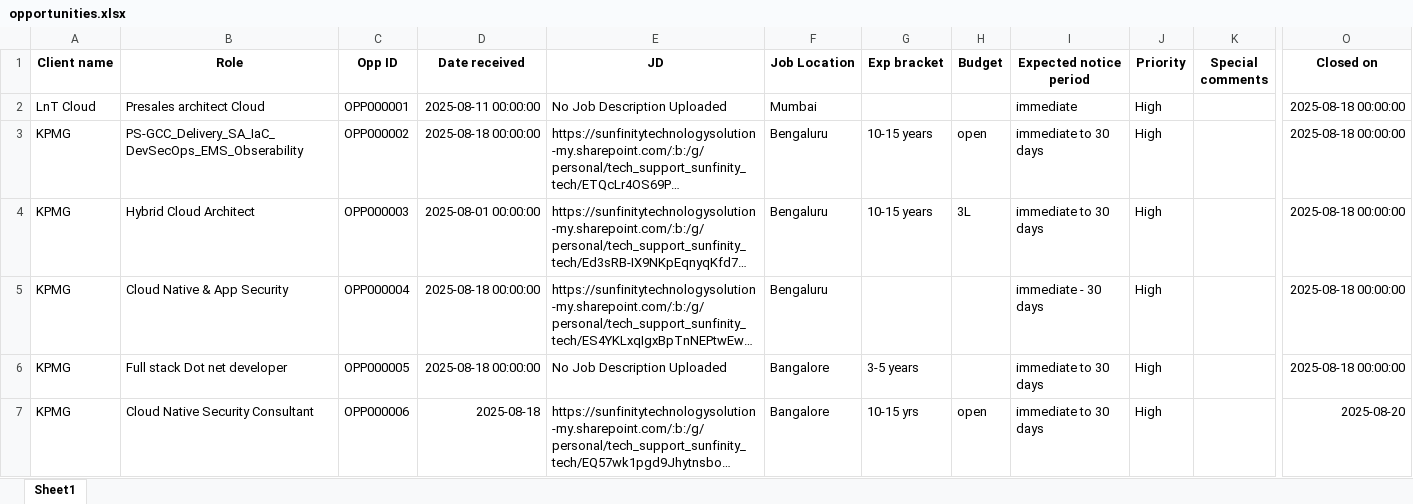
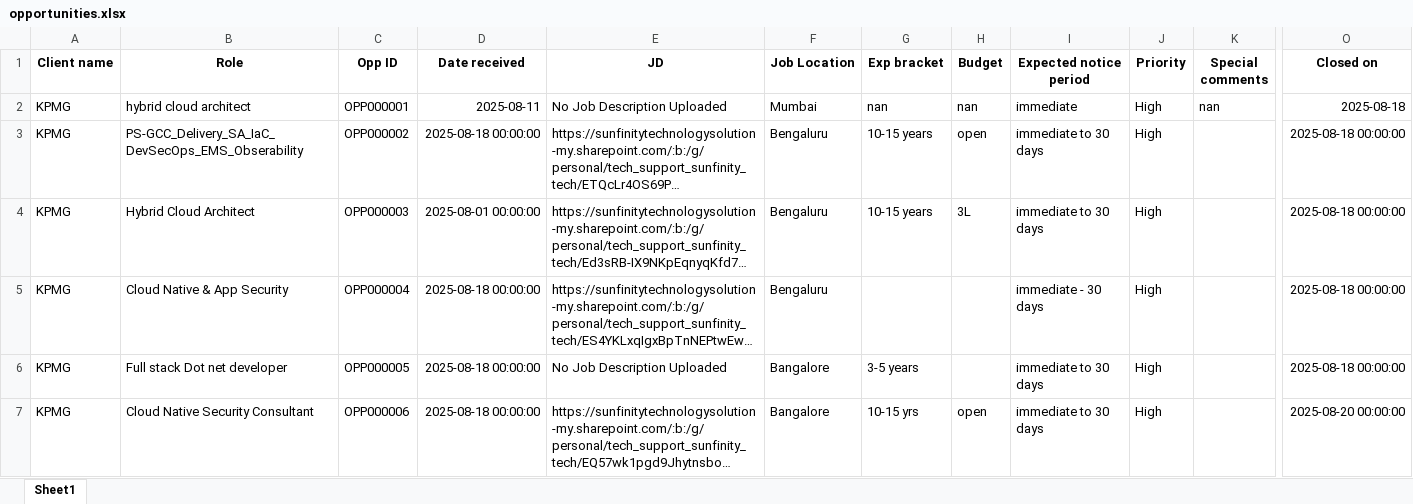
Before and after one commit to advait1307/sunfinity-crm, an Excel workbook: excel_files/opportunities.xlsx, sheet Sheet1, drawn as a sheet; only a part is shown, gaps mark what is left out; long unchanged cells end in …; values as stored, in another font and other column widths than the file's, no borders; the diff names each change by its address in the sheet, - before the commit and + after, or states it on an @@ line.

Commit message:
Update Excel file

```diff
--- a/excel_files/opportunities.xlsx (sheet Sheet1)
+++ b/excel_files/opportunities.xlsx (sheet Sheet1)
-A2 (Client name): LnT Cloud
+A2 (Client name): KPMG
-B2 (Role): Presales architect Cloud
+B2 (Role): hybrid cloud architect
-D2 (Date received): 2025-08-11 00:00:00
+D2 (Date received): 2025-08-11
-G2 (Exp bracket): (empty)
+G2 (Exp bracket): nan
-H2 (Budget): (empty)
+H2 (Budget): nan
-K2 (Special comments): (empty)
+K2 (Special comments): nan
-O2 (Closed on): 2025-08-18 00:00:00
+O2 (Closed on): 2025-08-18
-D7 (Date received): 2025-08-18
+D7 (Date received): 2025-08-18 00:00:00
-O7 (Closed on): 2025-08-20
+O7 (Closed on): 2025-08-20 00:00:00
```
